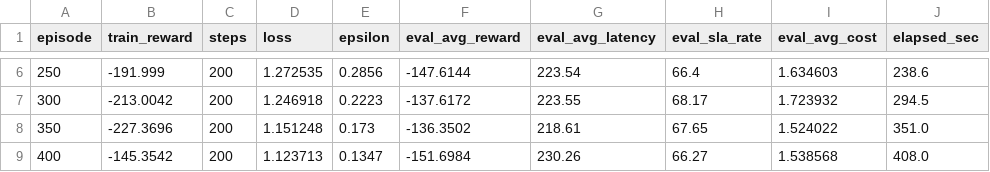
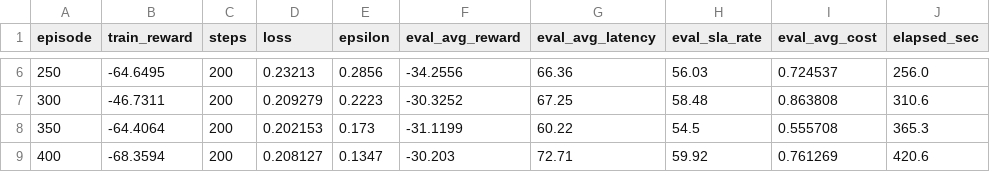
Before and after one commit to thanhtai2703/Deep-Reinforcement-Learning-for-Hybrid-Edge-Cloud, a CSV file: experiments/logs/train_log.csv, drawn as a sheet; only a part is shown, gaps mark what is left out; the diff covers the shown part only.

```diff
--- a/experiments/logs/train_log.csv
+++ b/experiments/logs/train_log.csv
@@ -6,4 +6,4 @@ episode,train_reward,steps,loss,epsilon,eval_avg_reward,eval_avg_latency,eval_sl
-250,-191.999,200,1.272535,0.2856,-147.6144,223.54,66.4,1.634603,238.6
-300,-213.0042,200,1.246918,0.2223,-137.6172,223.55,68.17,1.723932,294.5
-350,-227.3696,200,1.151248,0.173,-136.3502,218.61,67.65,1.524022,351.0
-400,-145.3542,200,1.123713,0.1347,-151.6984,230.26,66.27,1.538568,408.0
+250,-64.6495,200,0.23213,0.2856,-34.2556,66.36,56.03,0.724537,256.0
+300,-46.7311,200,0.209279,0.2223,-30.3252,67.25,58.48,0.863808,310.6
+350,-64.4064,200,0.202153,0.173,-31.1199,60.22,54.5,0.555708,365.3
+400,-68.3594,200,0.208127,0.1347,-30.203,72.71,59.92,0.761269,420.6
```
Also changed, not shown: 112 edited cells elsewhere in this file, 12 other files.
